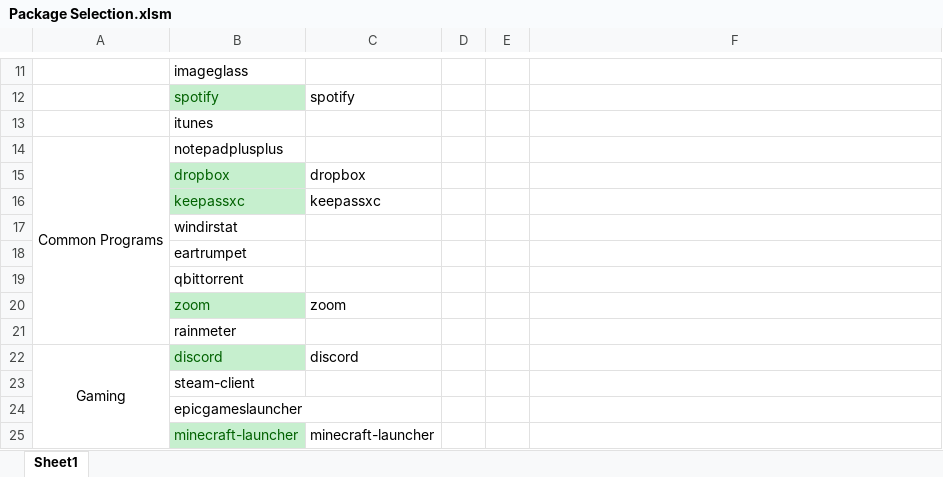
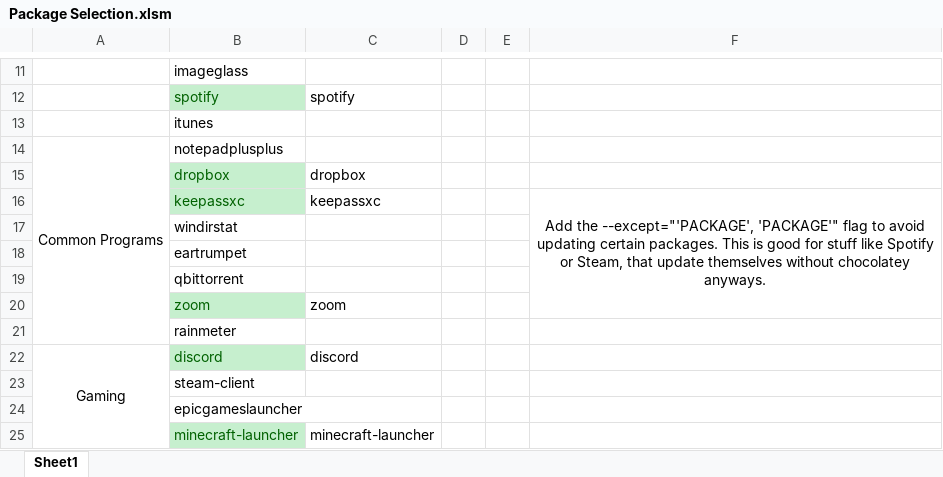
Before and after one commit to BlyatBeauty/Terminal-Setup, an Excel workbook: Script/Tools/Package Selection.xlsm, sheet Sheet1, drawn as a sheet; only a part is shown, gaps mark what is left out; values as stored, in another font and other column widths than the file's, no borders; charts and pictures not drawn; the diff names each change by its address in the sheet, - before the commit and + after, or states it on an @@ line.

```diff
--- a/Script/Tools/Package Selection.xlsm (sheet Sheet1)
+++ b/Script/Tools/Package Selection.xlsm (sheet Sheet1)
-F16: (empty)
+F16: Add the --except="'PACKAGE', 'PACKAGE'" flag to avoid updating certain packages. This is good for stuff like Spotify or Steam, that update themselves without chocolatey anyways.
+F16:F20 merged
```
Also changed, not shown: 8 other files.
